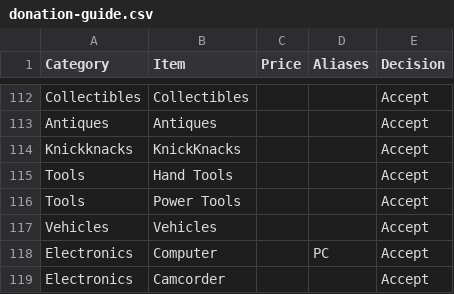
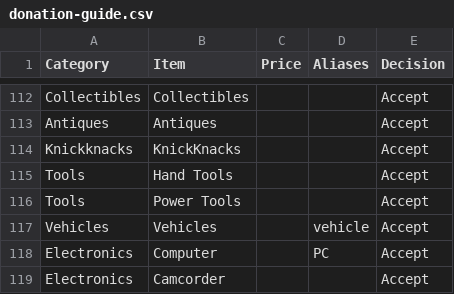
Before and after one commit to j12y/aws-reinvent-npo-hackathon, a CSV file: data/donation-guide.csv, drawn as a sheet; only a part is shown, gaps mark what is left out.

```diff
--- a/data/donation-guide.csv
+++ b/data/donation-guide.csv
@@ -116,3 +116,3 @@ Tools,Hand Tools,,,Accept
 Tools,Power Tools,,,Accept
-Vehicles,Vehicles,,,Accept
+Vehicles,Vehicles,,vehicle,Accept
 Electronics,Computer,,PC,Accept
```
Also changed, not shown: 2 other files.
